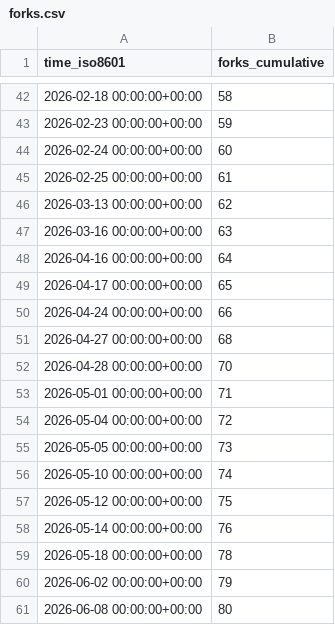
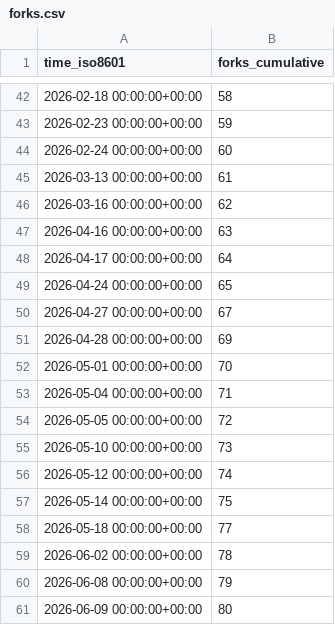
Before and after one commit to YosemiteCrew/Yosemite-Crew, a CSV file: YosemiteCrew/Yosemite-Crew/ghrs-data/forks.csv, drawn as a sheet; only a part is shown, gaps mark what is left out.

```diff
--- a/YosemiteCrew/Yosemite-Crew/ghrs-data/forks.csv
+++ b/YosemiteCrew/Yosemite-Crew/ghrs-data/forks.csv
@@ -44,18 +44,18 @@ time_iso8601,forks_cumulative
 2026-02-24 00:00:00+00:00,60
-2026-02-25 00:00:00+00:00,61
-2026-03-13 00:00:00+00:00,62
-2026-03-16 00:00:00+00:00,63
-2026-04-16 00:00:00+00:00,64
-2026-04-17 00:00:00+00:00,65
-2026-04-24 00:00:00+00:00,66
-2026-04-27 00:00:00+00:00,68
-2026-04-28 00:00:00+00:00,70
-2026-05-01 00:00:00+00:00,71
-2026-05-04 00:00:00+00:00,72
-2026-05-05 00:00:00+00:00,73
-2026-05-10 00:00:00+00:00,74
-2026-05-12 00:00:00+00:00,75
-2026-05-14 00:00:00+00:00,76
-2026-05-18 00:00:00+00:00,78
-2026-06-02 00:00:00+00:00,79
-2026-06-08 00:00:00+00:00,80
+2026-03-13 00:00:00+00:00,61
+2026-03-16 00:00:00+00:00,62
+2026-04-16 00:00:00+00:00,63
+2026-04-17 00:00:00+00:00,64
+2026-04-24 00:00:00+00:00,65
+2026-04-27 00:00:00+00:00,67
+2026-04-28 00:00:00+00:00,69
+2026-05-01 00:00:00+00:00,70
+2026-05-04 00:00:00+00:00,71
+2026-05-05 00:00:00+00:00,72
+2026-05-10 00:00:00+00:00,73
+2026-05-12 00:00:00+00:00,74
+2026-05-14 00:00:00+00:00,75
+2026-05-18 00:00:00+00:00,77
+2026-06-02 00:00:00+00:00,78
+2026-06-08 00:00:00+00:00,79
+2026-06-09 00:00:00+00:00,80
```
Also changed, not shown: YosemiteCrew/Yosemite-Crew/ghrs-data/stargazers.csv.
